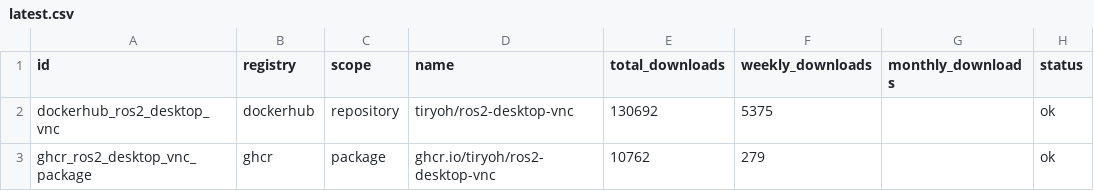
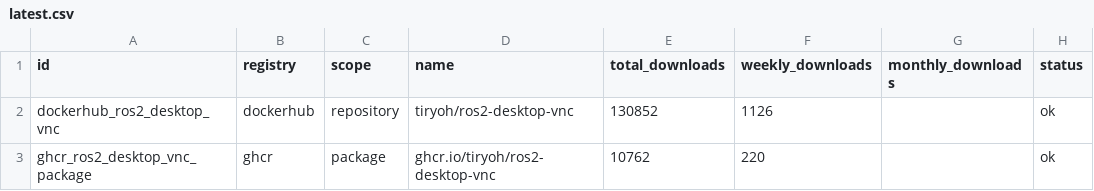
Before and after one commit to Tiryoh/oci-registry-stats, a CSV file: data/latest.csv, drawn as a sheet.

```diff
--- a/data/latest.csv
+++ b/data/latest.csv
@@ -1,3 +1,3 @@
 id,registry,scope,name,total_downloads,weekly_downloads,monthly_downloads,status
-dockerhub_ros2_desktop_vnc,dockerhub,repository,tiryoh/ros2-desktop-vnc,130692,5375,,ok
-ghcr_ros2_desktop_vnc_package,ghcr,package,ghcr.io/tiryoh/ros2-desktop-vnc,10762,279,,ok
+dockerhub_ros2_desktop_vnc,dockerhub,repository,tiryoh/ros2-desktop-vnc,130852,1126,,ok
+ghcr_ros2_desktop_vnc_package,ghcr,package,ghcr.io/tiryoh/ros2-desktop-vnc,10762,220,,ok
```
Also changed, not shown: 6 other files.
